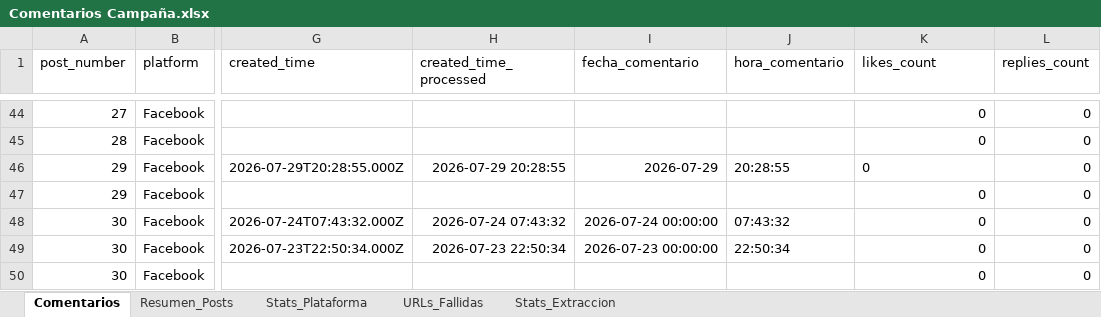
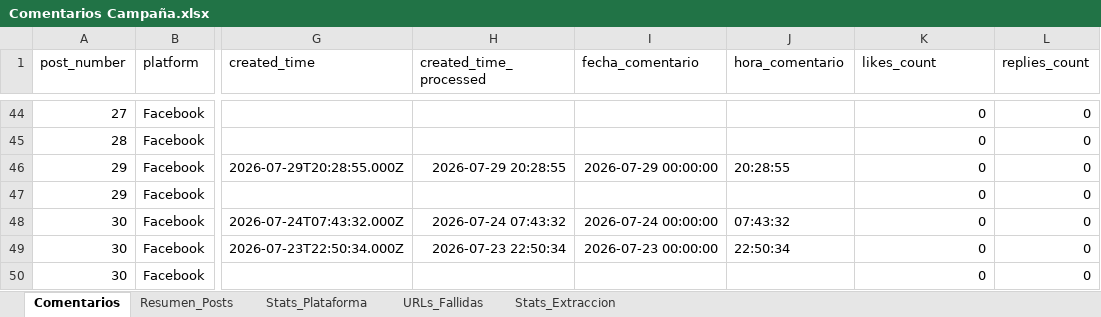
Before and after one commit to sociallisteningalpina-lang/Emochis, an Excel workbook: Comentarios Campaña.xlsx, sheet Comentarios, drawn as a sheet; only a part is shown, gaps mark what is left out; values as stored, in another font and other column widths than the file's, no borders; the diff names each change by its address in the sheet, - before the commit and + after, or states it on an @@ line.

```diff
--- a/Comentarios Campaña.xlsx (sheet Comentarios)
+++ b/Comentarios Campaña.xlsx (sheet Comentarios)
-I46 (fecha_comentario): 2026-07-29
+I46 (fecha_comentario): 2026-07-29 00:00:00
-K46 alignment: left
+K46 alignment: right
```
